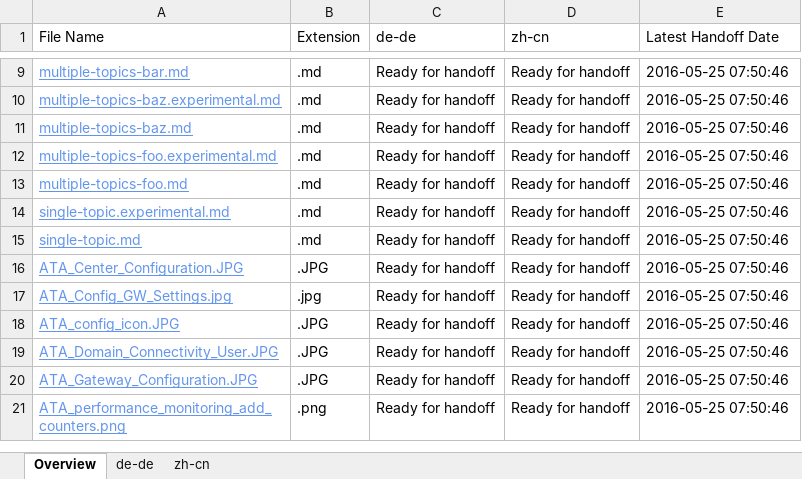
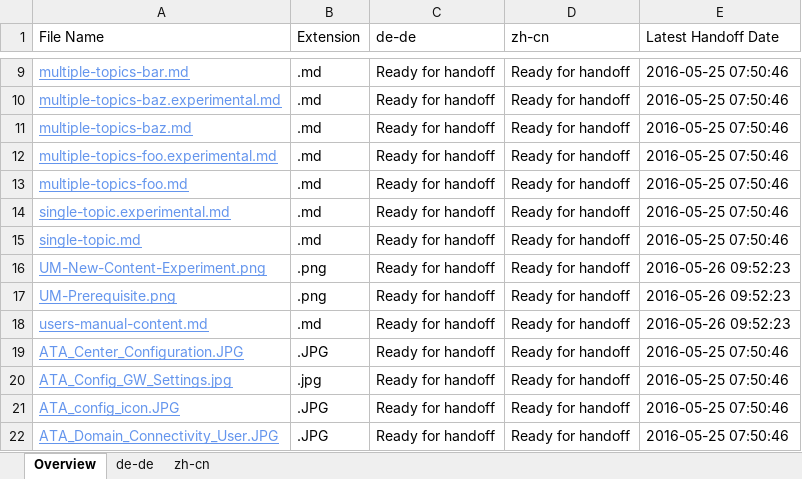
Before and after one commit to olprod/openpublishing-handback-test, an Excel workbook: ol-handback/Microsoft/openpublishing-test/master/localization-status.xlsx, sheet Overview, drawn as a sheet; only a part is shown, gaps mark what is left out; the shorter side is filled out with more unchanged rows; values as stored, in another font and other column widths than the file's, no borders; table styles not drawn; the diff names each change by its address in the sheet, - before the commit and + after, or states it on an @@ line.

Commit message:
Generate Report for Handoff

```diff
--- a/ol-handback/Microsoft/openpublishing-test/master/localization-status.xlsx (sheet Overview)
+++ b/ol-handback/Microsoft/openpublishing-test/master/localization-status.xlsx (sheet Overview)
+row 16: UM-New-Content-Experiment.png | .png | Ready for handoff | Ready for handoff | 2016-05-26 09:52:23
+row 17: UM-Prerequisite.png | .png | Ready for handoff | Ready for handoff | 2016-05-26 09:52:23
+row 18: users-manual-content.md | .md | Ready for handoff | Ready for handoff | 2016-05-26 09:52:23
```
Also changed, not shown: sheet zh-cn, sheet de-de.
